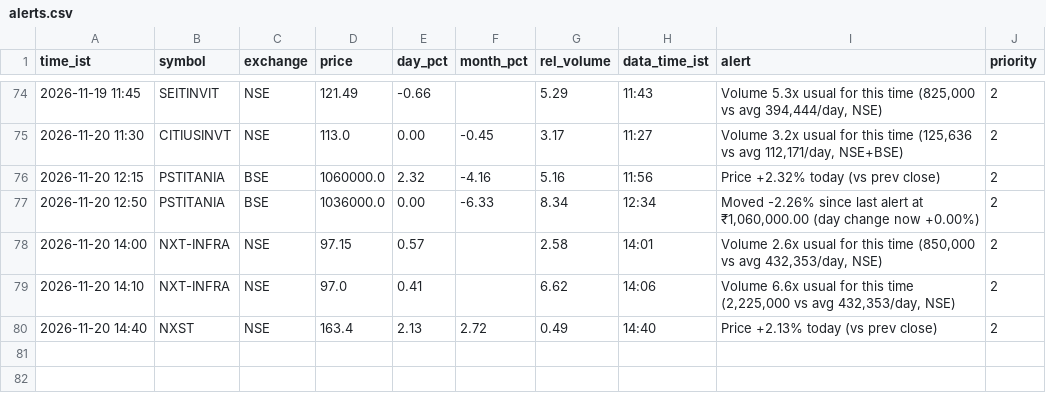
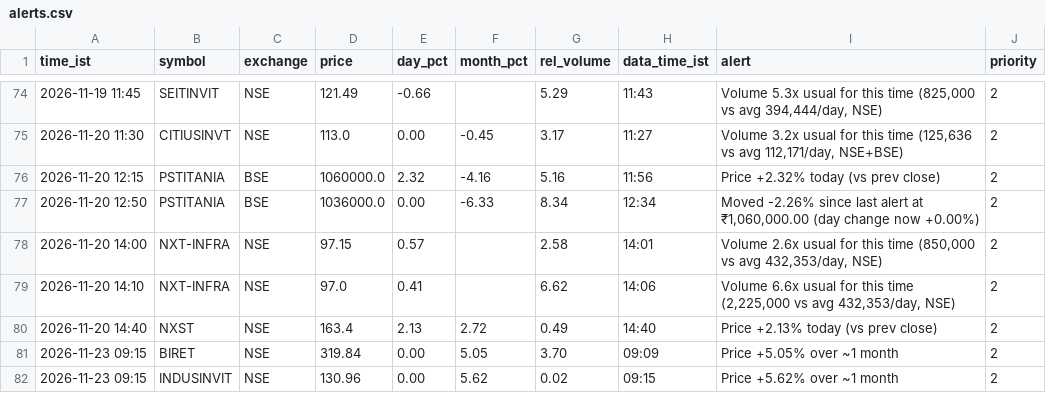
Before and after one commit to snehansu6631/reit-watch, a CSV file: logs/alerts.csv, drawn as a sheet; only a part is shown, gaps mark what is left out; the diff names each change by its address in the sheet, - before the commit and + after, or states it on an @@ line.

Commit message:
alerts 2026-11-23 09:15

```diff
--- a/logs/alerts.csv
+++ b/logs/alerts.csv
+row 81: 2026-11-23 09:15 | BIRET | NSE | 319.84 | 0.00 | 5.05 | 3.70 | 09:09 | Price +5.05% over ~1 month | 2
+row 82: 2026-11-23 09:15 | INDUSINVIT | NSE | 130.96 | 0.00 | 5.62 | 0.02 | 09:15 | Price +5.62% over ~1 month | 2
```
Also changed, not shown: 2 other files.
